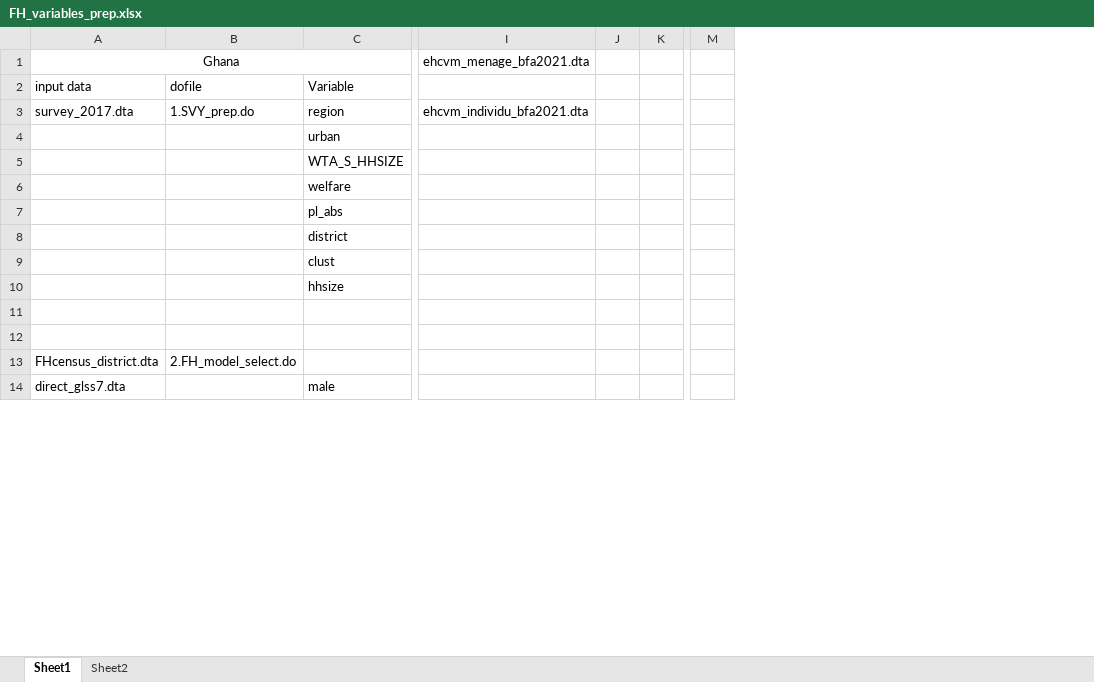
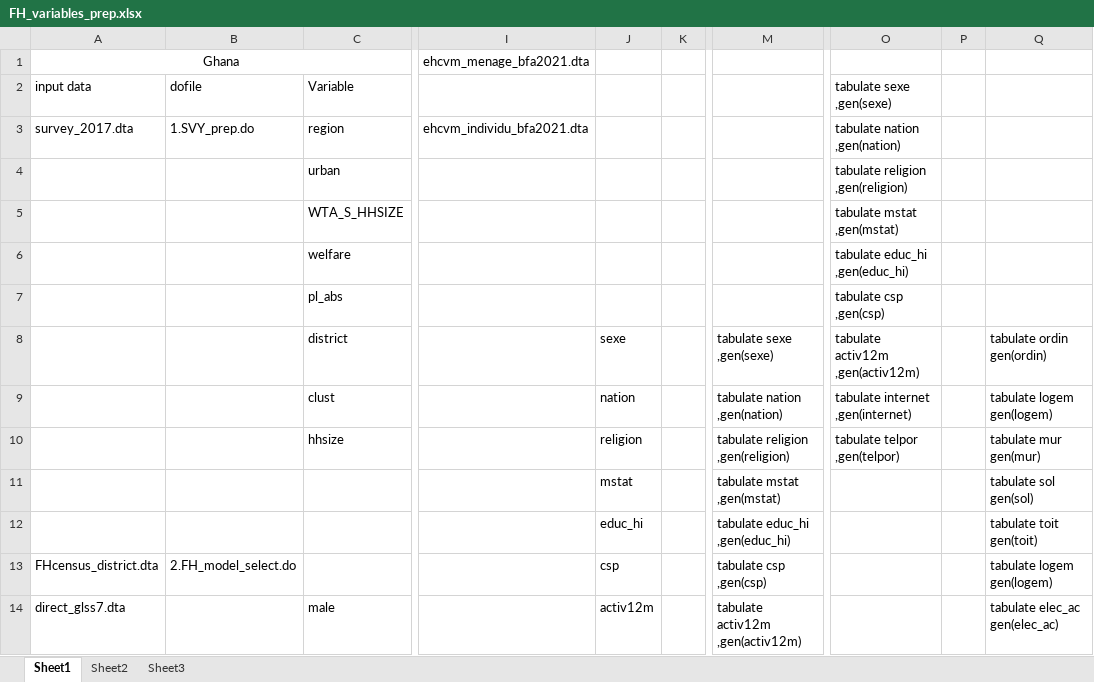
Before and after one commit to Abson-dev/Application-of-Fay-Herriot-Model-for-Burkina-Faso, an Excel workbook: 00.Data/input/FH_variables_prep.xlsx, sheet Sheet1, drawn as a sheet; only a part is shown, gaps mark what is left out; values as stored, in another font and other column widths than the file's, no borders; removed rows and columns are numbered as before the commit, all else as after; rows hold the shown columns only; the diff names each change by its address in the sheet, - before the commit and + after, or states it on an @@ line.

```diff
--- a/00.Data/input/FH_variables_prep.xlsx (sheet Sheet1)
+++ b/00.Data/input/FH_variables_prep.xlsx (sheet Sheet1)
+sheet tab: Sheet3
-column J, empty
+column J, rows 8-14: sexe | nation | religion | mstat | educ_hi | csp | activ12m
-column M, empty
+column M, rows 8-14: tabulate sexe ,gen(sexe) | tabulate nation ,gen(nation) | tabulate religion ,gen(religion) | tabulate mstat ,gen(mstat) | tabulate educ_hi ,gen(educ_hi) | tabulate csp ,gen(csp) | tabulate activ12m ,gen(activ12m)
+column O, rows 2-10: tabulate sexe ,gen(sexe) | tabulate nation ,gen(nation) | tabulate religion ,gen(religion) | tabulate mstat ,gen(mstat) | tabulate educ_hi ,gen(educ_hi) | tabulate csp ,gen(csp) | tabulate activ12m ,gen(activ12m) | tabulate internet ,gen(internet) | tabulate telpor ,gen(telpor)
+column P, empty
+column Q, rows 8-14: tabulate ordin gen(ordin) | tabulate logem gen(logem) | tabulate mur gen(mur) | tabulate sol gen(sol) | tabulate toit gen(toit) | tabulate logem gen(logem) | tabulate elec_ac gen(elec_ac)
-row 11: (empty)
+row 11:  |  |  |  | mstat |  | tabulate mstat ,gen(mstat) |  |  | tabulate sol gen(sol)
-row 12: (empty)
+row 12:  |  |  |  | educ_hi |  | tabulate educ_hi ,gen(educ_hi) |  |  | tabulate toit gen(toit)
```
Also changed, not shown: sheet Sheet2, 15 other files.
